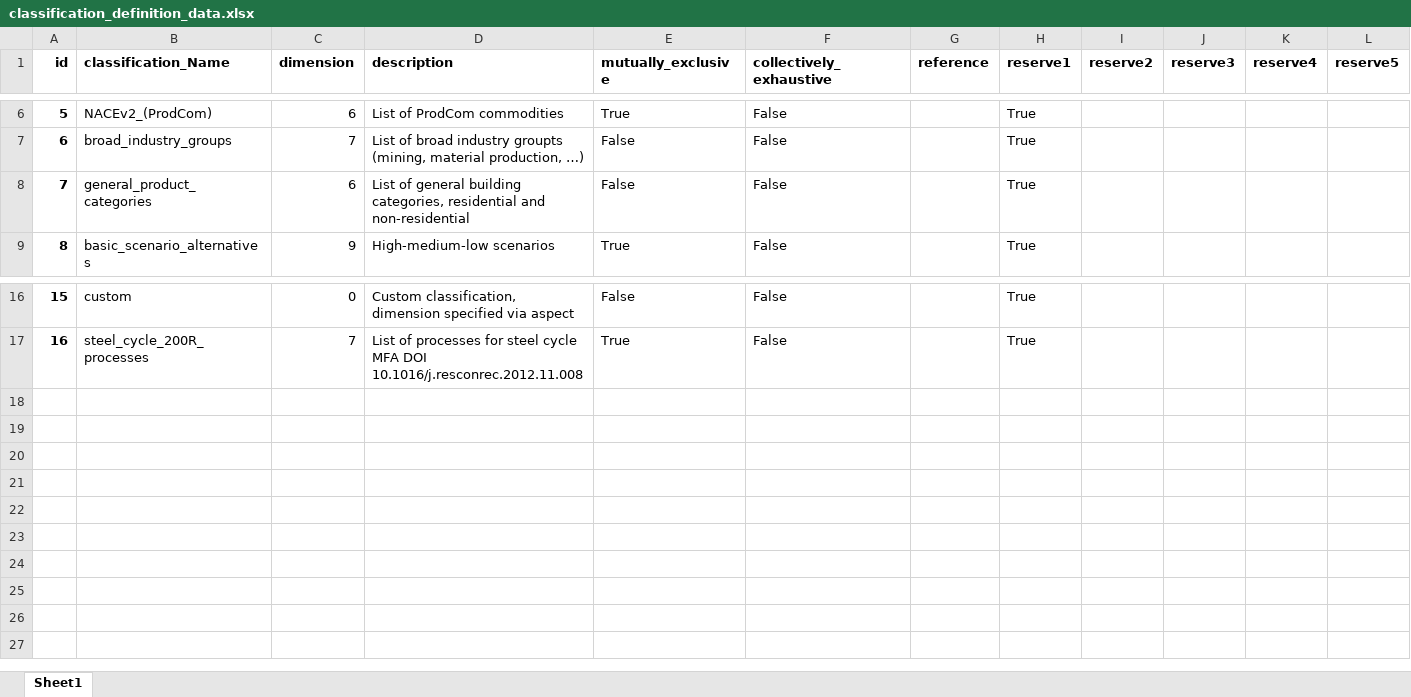
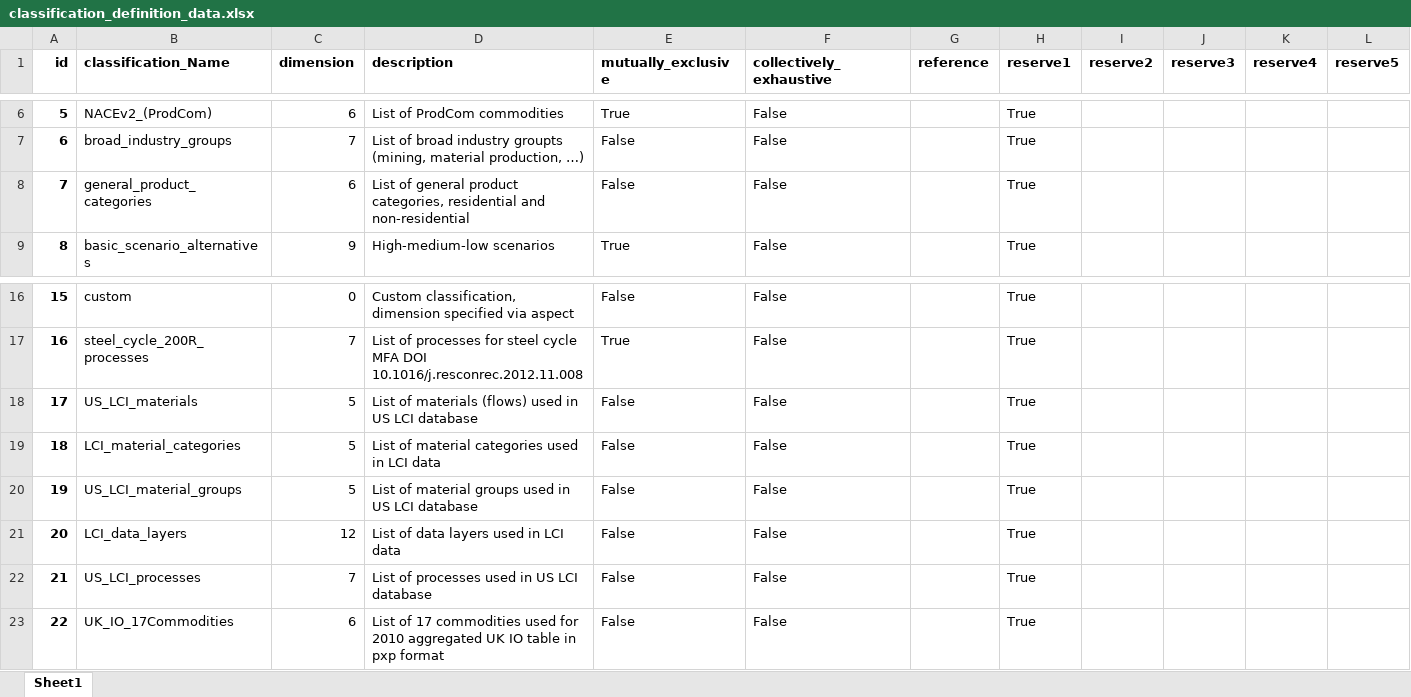
Before and after one commit to IndEcol/IE_data_commons, an Excel workbook: IEDC_LookupTable_fill/classification_definition_data.xlsx, sheet Sheet1, drawn as a sheet; only a part is shown, gaps mark what is left out; values as stored, in another font and other column widths than the file's, no borders; rows hold the shown columns only; the diff names each change by its address in the sheet, - before the commit and + after, or states it on an @@ line.

```diff
--- a/IEDC_LookupTable_fill/classification_definition_data.xlsx (sheet Sheet1)
+++ b/IEDC_LookupTable_fill/classification_definition_data.xlsx (sheet Sheet1)
-D8 (description): …of general building categories, residential…
+D8 (description): …of general product categories, residential…
+row 18: 17 | US_LCI_materials | 5 | List of materials (flows) used in US LCI database | False | False |  | True
+row 19: 18 | LCI_material_categories | 5 | List of material categories used in LCI data | False | False |  | True
+row 20: 19 | US_LCI_material_groups | 5 | List of material groups used in US LCI database | False | False |  | True
+row 21: 20 | LCI_data_layers | 12 | List of data layers used in LCI data | False | False |  | True
+row 22: 21 | US_LCI_processes | 7 | List of processes used in US LCI database | False | False |  | True
+row 23: 22 | UK_IO_17Commodities | 6 | List of 17 commodities used for 2010 aggregated UK IO table in pxp format | False | False |  | True
```
Also changed, not shown: IEDC_Classification_fill/age_cohort_ranges_data.xlsx, IEDC_Classification_fill/general_product_categories_data.xlsx, 25 other files.
